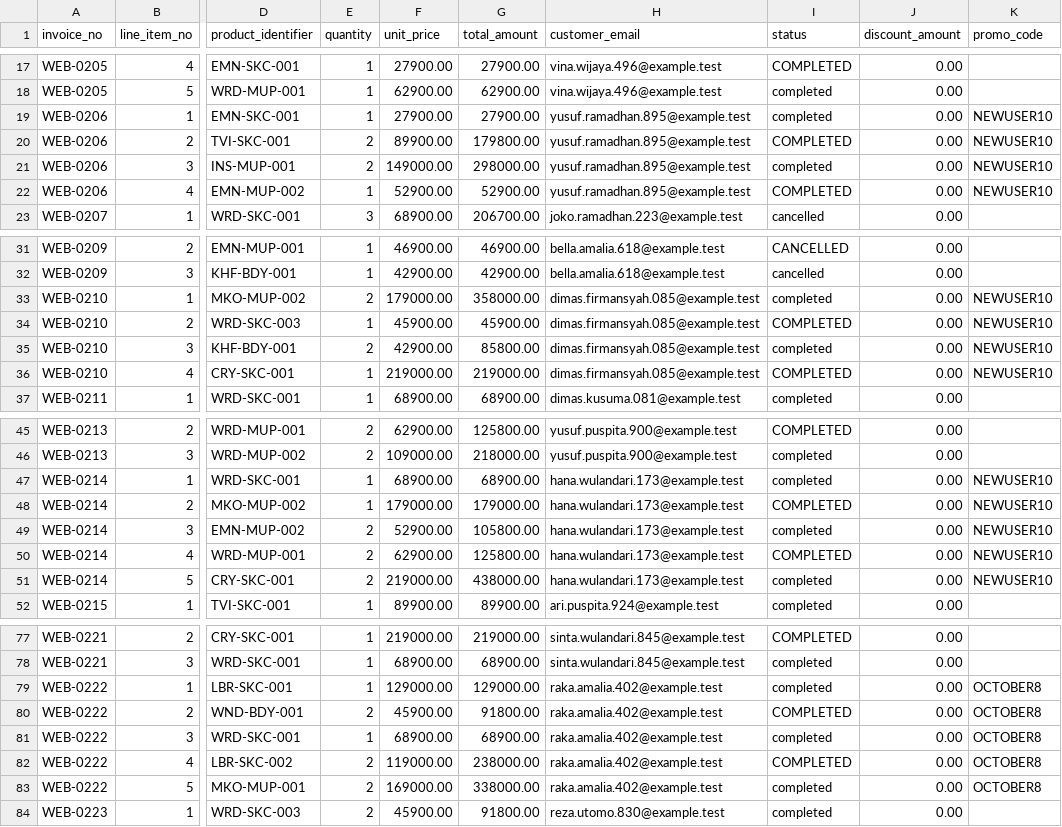
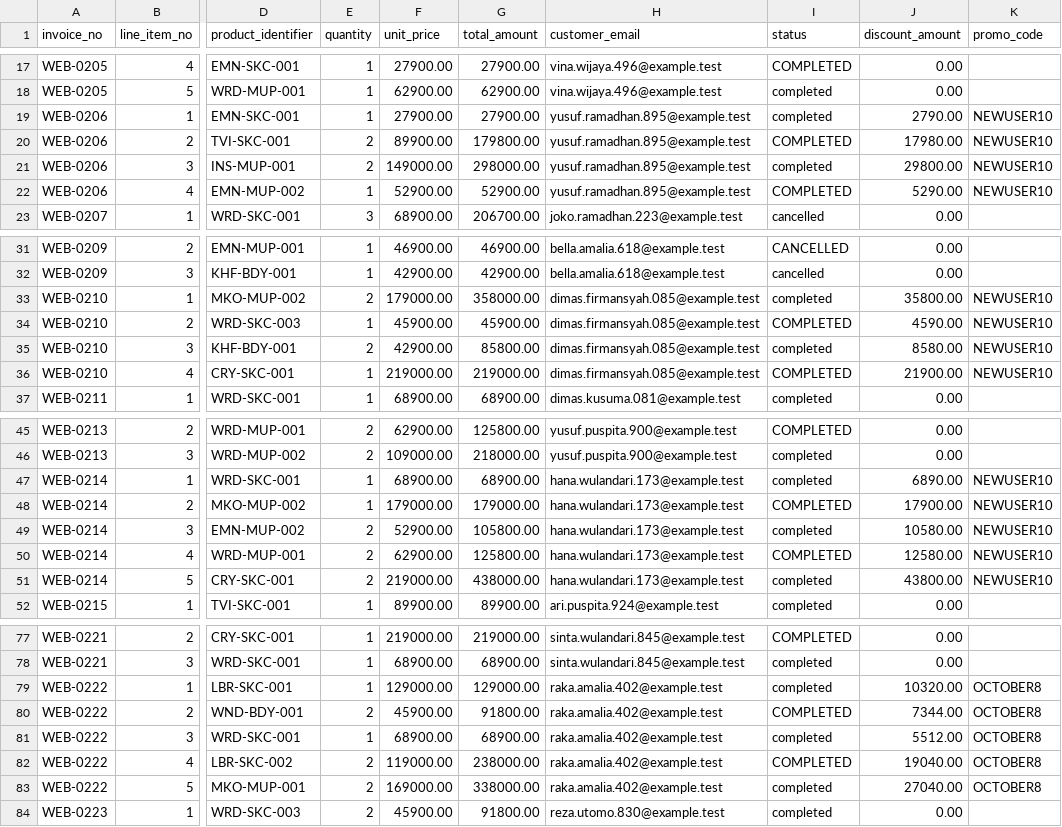
Before and after one commit to RinaldiHamzah/arunika-sales-pepeline-end-to-end, a CSV file: data/source/website.csv, drawn as a sheet; only a part is shown, gaps mark what is left out; the diff covers the shown part only; the diff names each change by its address in the sheet, - before the commit and + after, or states it on an @@ line.

```diff
--- a/data/source/website.csv
+++ b/data/source/website.csv
-J19 (discount_amount): 0.00
+J19 (discount_amount): 2790.00
-J20 (discount_amount): 0.00
+J20 (discount_amount): 17980.00
-J21 (discount_amount): 0.00
+J21 (discount_amount): 29800.00
-J22 (discount_amount): 0.00
+J22 (discount_amount): 5290.00
-J33 (discount_amount): 0.00
+J33 (discount_amount): 35800.00
-J34 (discount_amount): 0.00
+J34 (discount_amount): 4590.00
-J35 (discount_amount): 0.00
+J35 (discount_amount): 8580.00
-J36 (discount_amount): 0.00
+J36 (discount_amount): 21900.00
-J47 (discount_amount): 0.00
+J47 (discount_amount): 6890.00
-J48 (discount_amount): 0.00
+J48 (discount_amount): 17900.00
-J49 (discount_amount): 0.00
+J49 (discount_amount): 10580.00
-J50 (discount_amount): 0.00
+J50 (discount_amount): 12580.00
-J51 (discount_amount): 0.00
+J51 (discount_amount): 43800.00
-J79 (discount_amount): 0.00
+J79 (discount_amount): 10320.00
-J80 (discount_amount): 0.00
+J80 (discount_amount): 7344.00
-J81 (discount_amount): 0.00
+J81 (discount_amount): 5512.00
-J82 (discount_amount): 0.00
+J82 (discount_amount): 19040.00
-J83 (discount_amount): 0.00
+J83 (discount_amount): 27040.00
```
Also changed, not shown: 8 edited cells elsewhere in this file, data/source/offline.csv, data/source/shopee.csv, 40 other files.
